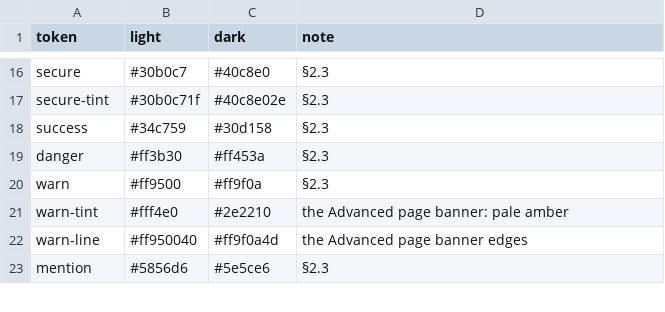
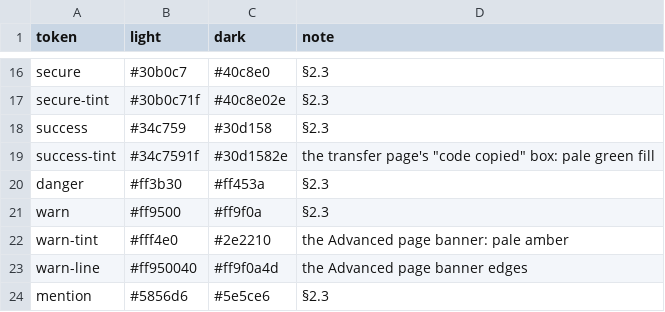
Before and after one commit to people-post/pp-browser, a TSV file: assets/themes/theme_tokens.tsv, drawn as a sheet; only a part is shown, gaps mark what is left out.

```diff
--- a/assets/themes/theme_tokens.tsv
+++ b/assets/themes/theme_tokens.tsv
@@ -18,2 +18,3 @@ secure-tint	#30b0c71f	#40c8e02e	§2.3
 success	#34c759	#30d158	§2.3
+success-tint	#34c7591f	#30d1582e	the transfer page's "code copied" box: pale green fill
 danger	#ff3b30	#ff453a	§2.3
```
Also changed, not shown: 15 other files.
